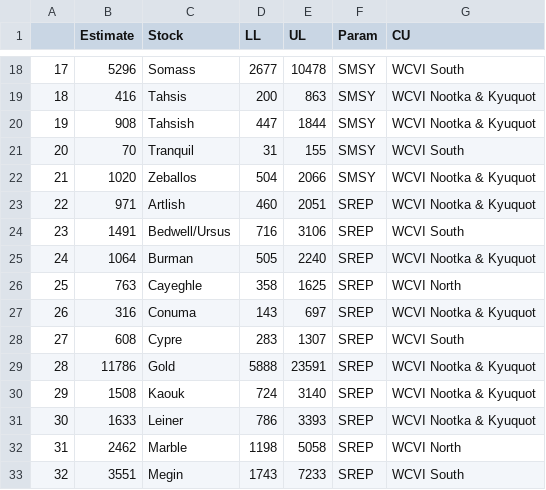
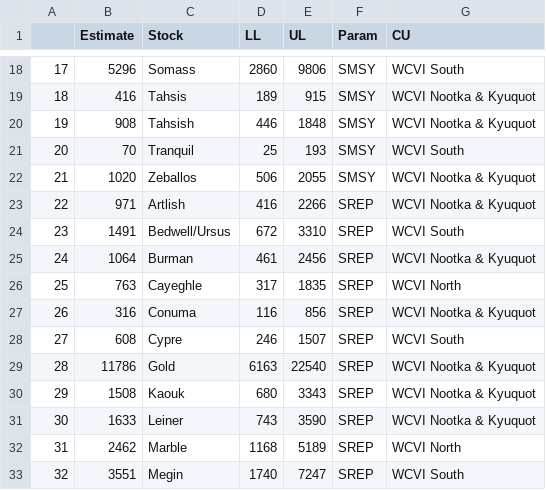
Before and after one commit to carrieholt/Watershed-Area-Model, a CSV file: DataOut/WCVI_SMSY.csv, drawn as a sheet; only a part is shown, gaps mark what is left out; the diff covers the shown part only.

```diff
--- a/DataOut/WCVI_SMSY.csv
+++ b/DataOut/WCVI_SMSY.csv
@@ -18,16 +18,16 @@
-"17",5296,"Somass",2677,10478,"SMSY","WCVI South"
-"18",416,"Tahsis",200,863,"SMSY","WCVI Nootka & Kyuquot"
-"19",908,"Tahsish",447,1844,"SMSY","WCVI Nootka & Kyuquot"
-"20",70,"Tranquil",31,155,"SMSY","WCVI South"
-"21",1020,"Zeballos",504,2066,"SMSY","WCVI Nootka & Kyuquot"
-"22",971,"Artlish",460,2051,"SREP","WCVI Nootka & Kyuquot"
-"23",1491,"Bedwell/Ursus",716,3106,"SREP","WCVI South"
-"24",1064,"Burman",505,2240,"SREP","WCVI Nootka & Kyuquot"
-"25",763,"Cayeghle",358,1625,"SREP","WCVI North"
-"26",316,"Conuma",143,697,"SREP","WCVI Nootka & Kyuquot"
-"27",608,"Cypre",283,1307,"SREP","WCVI South"
-"28",11786,"Gold",5888,23591,"SREP","WCVI Nootka & Kyuquot"
-"29",1508,"Kaouk",724,3140,"SREP","WCVI Nootka & Kyuquot"
-"30",1633,"Leiner",786,3393,"SREP","WCVI Nootka & Kyuquot"
-"31",2462,"Marble",1198,5058,"SREP","WCVI North"
-"32",3551,"Megin",1743,7233,"SREP","WCVI South"
+"17",5296,"Somass",2860,9806,"SMSY","WCVI South"
+"18",416,"Tahsis",189,915,"SMSY","WCVI Nootka & Kyuquot"
+"19",908,"Tahsish",446,1848,"SMSY","WCVI Nootka & Kyuquot"
+"20",70,"Tranquil",25,193,"SMSY","WCVI South"
+"21",1020,"Zeballos",506,2055,"SMSY","WCVI Nootka & Kyuquot"
+"22",971,"Artlish",416,2266,"SREP","WCVI Nootka & Kyuquot"
+"23",1491,"Bedwell/Ursus",672,3310,"SREP","WCVI South"
+"24",1064,"Burman",461,2456,"SREP","WCVI Nootka & Kyuquot"
+"25",763,"Cayeghle",317,1835,"SREP","WCVI North"
+"26",316,"Conuma",116,856,"SREP","WCVI Nootka & Kyuquot"
+"27",608,"Cypre",246,1507,"SREP","WCVI South"
+"28",11786,"Gold",6163,22540,"SREP","WCVI Nootka & Kyuquot"
+"29",1508,"Kaouk",680,3343,"SREP","WCVI Nootka & Kyuquot"
+"30",1633,"Leiner",743,3590,"SREP","WCVI Nootka & Kyuquot"
+"31",2462,"Marble",1168,5189,"SREP","WCVI North"
+"32",3551,"Megin",1740,7247,"SREP","WCVI South"
```
Also changed, not shown: 52 edited cells elsewhere in this file, DataIn/ParkenTestStocks.csv, DataIn/WCVIStocks.csv, 5 other files.
